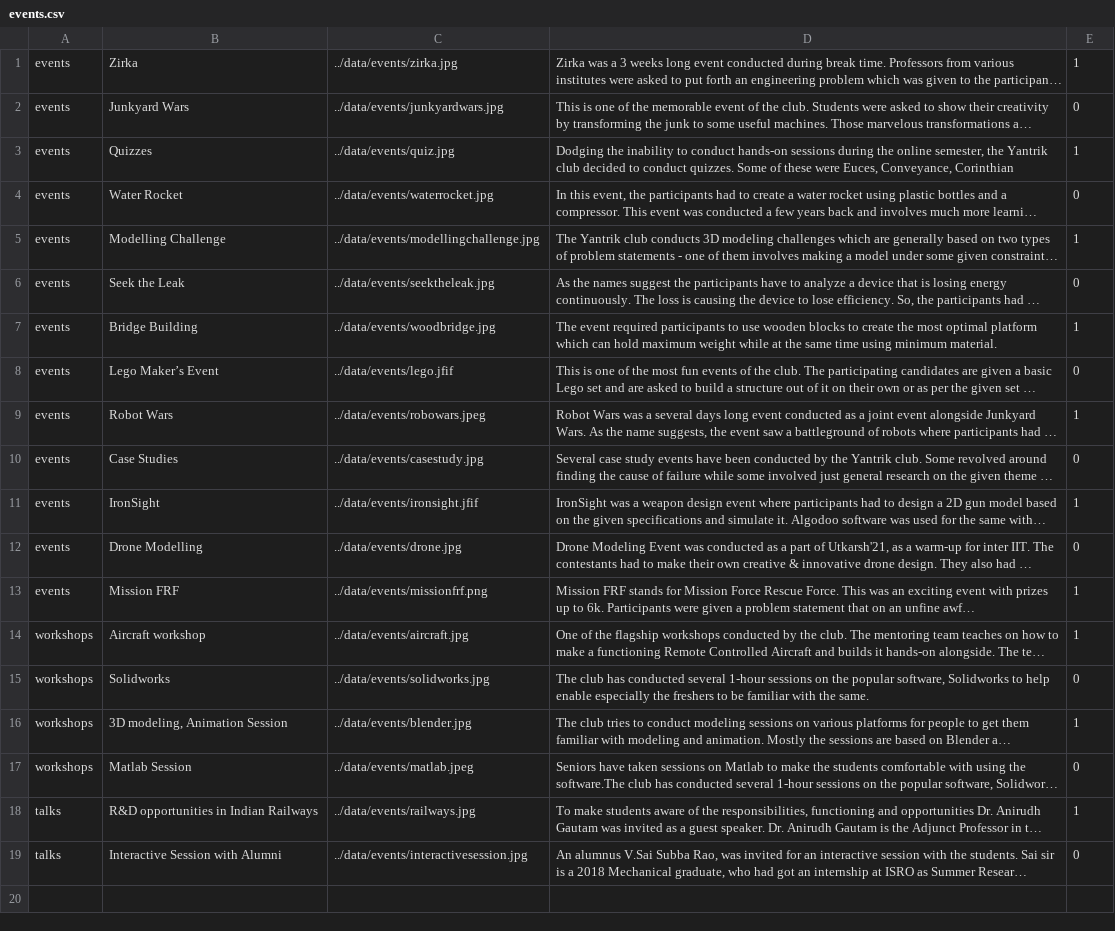
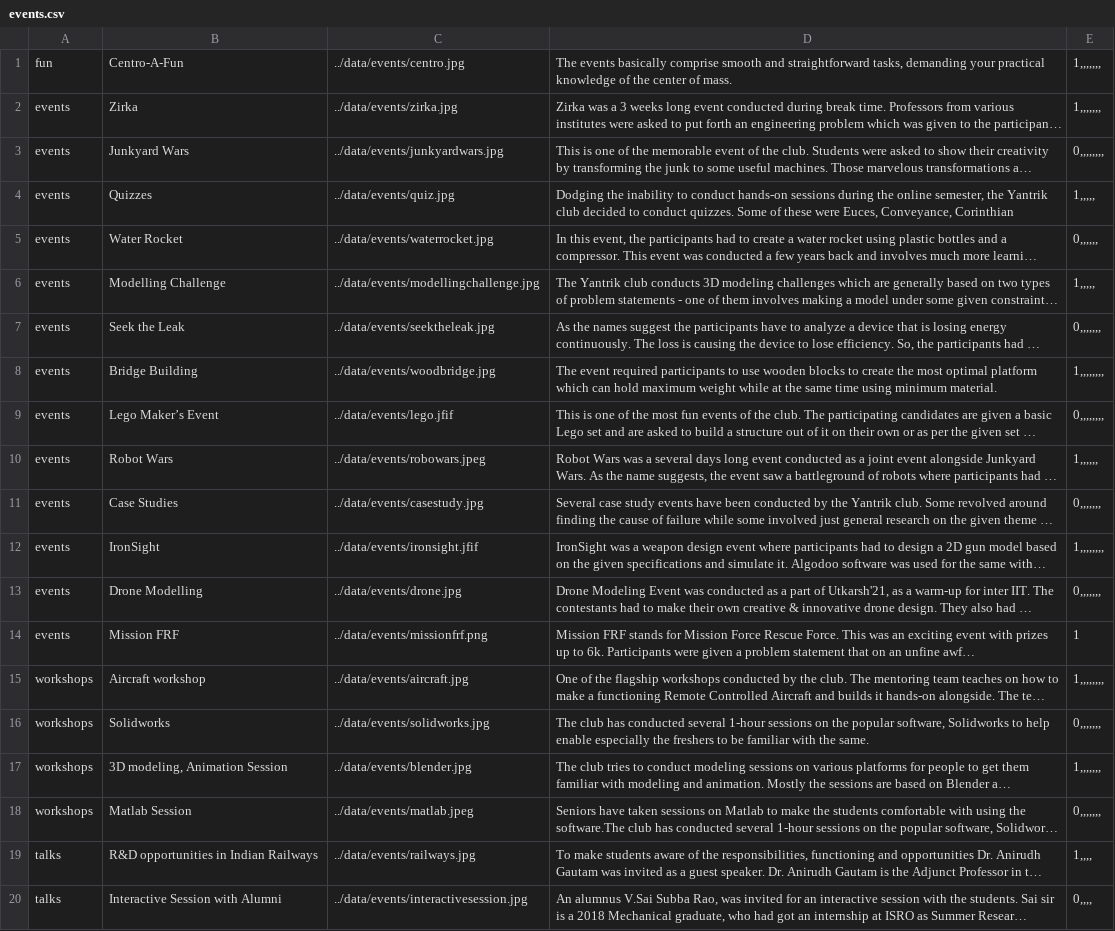
Before and after one commit to yantrikclub/yweb2k21, a CSV file: public/data/events/events.csv, drawn as a sheet; long unchanged cells end in …; addresses are those after the commit; the diff names each change by its address in the sheet, - before the commit and + after, or states it on an @@ line.

Commit message:
gallery and event updated

```diff
--- a/public/data/events/events.csv
+++ b/public/data/events/events.csv
+row 1: fun | Centro-A-Fun | ../data/events/centro.jpg | The events basically comprise smooth and straightforward tasks, demanding your practical knowledge of the center of mass. | 1,,,,,,,
-E2: 1
+E2: 1,,,,,,,
-E3: 0
+E3: 0,,,,,,,,
-E4: 1
+E4: 1,,,,,
-E5: 0
+E5: 0,,,,,,
-E6: 1
+E6: 1,,,,,
-E7: 0
+E7: 0,,,,,,,
-E8: 1
+E8: 1,,,,,,,,
-E9: 0
+E9: 0,,,,,,,,
-E10: 1
+E10: 1,,,,,,
-E11: 0
+E11: 0,,,,,,,
-E12: 1
+E12: 1,,,,,,,,
-E13: 0
+E13: 0,,,,,,,
-E15: 1
+E15: 1,,,,,,,,
-E16: 0
+E16: 0,,,,,,,
-E17: 1
+E17: 1,,,,,,,
-E18: 0
+E18: 0,,,,,,,
-E19: 1
+E19: 1,,,,
-E20: 0
+E20: 0,,,,
```
Also changed, not shown: public/data/gallery/gallery.csv, 16 other files.
